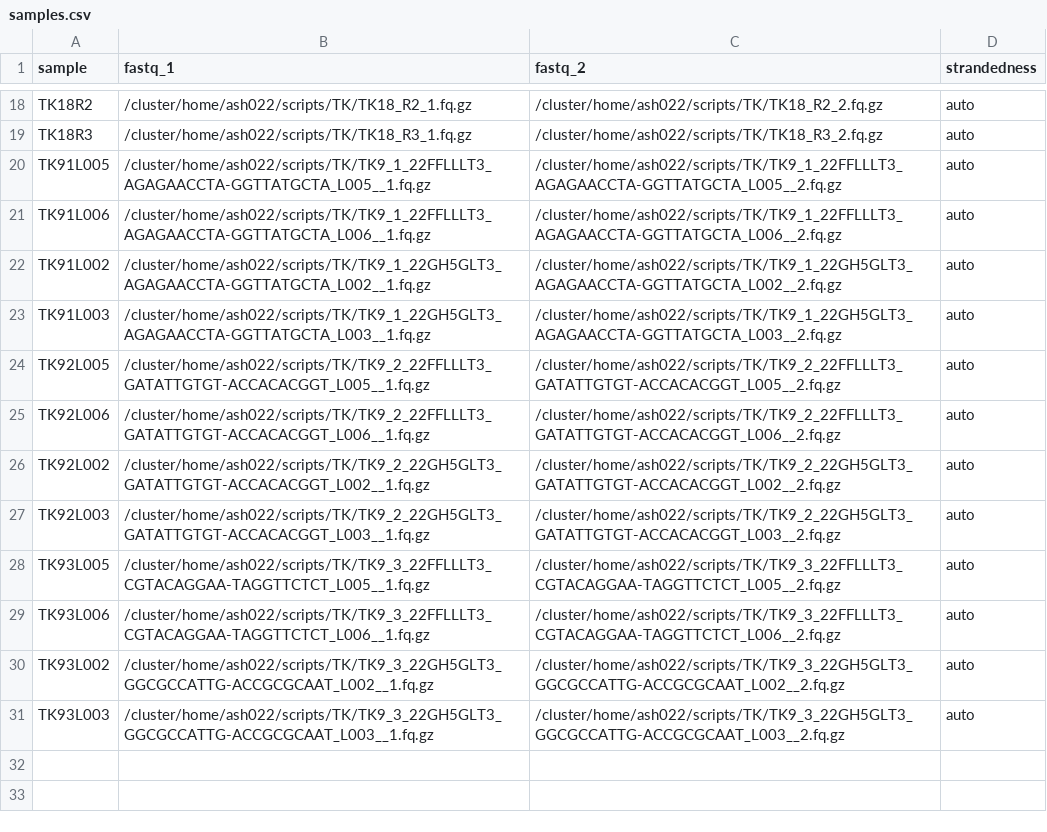
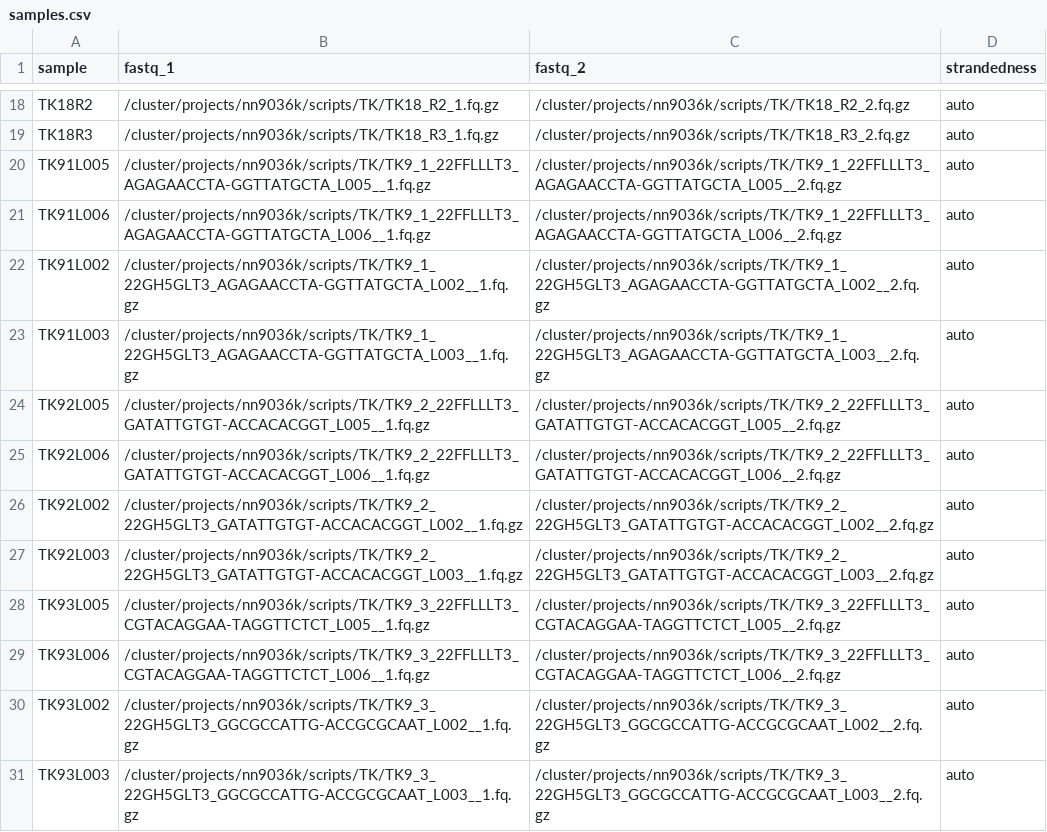
Before and after one commit to animesh/scripts, a CSV file: samples.csv, drawn as a sheet; only a part is shown, gaps mark what is left out; the diff covers the shown part only; the diff names each change by its address in the sheet, - before the commit and + after, or states it on an @@ line.

```diff
--- a/samples.csv
+++ b/samples.csv
-B18 (fastq_1): /cluster/home/ash022/scripts/TK/TK18_R2_1.fq.gz
+B18 (fastq_1): /cluster/projects/nn9036k/scripts/TK/TK18_R2_1.fq.gz
-C18 (fastq_2): /cluster/home/ash022/scripts/TK/TK18_R2_2.fq.gz
+C18 (fastq_2): /cluster/projects/nn9036k/scripts/TK/TK18_R2_2.fq.gz
-B19 (fastq_1): /cluster/home/ash022/scripts/TK/TK18_R3_1.fq.gz
+B19 (fastq_1): /cluster/projects/nn9036k/scripts/TK/TK18_R3_1.fq.gz
-C19 (fastq_2): /cluster/home/ash022/scripts/TK/TK18_R3_2.fq.gz
+C19 (fastq_2): /cluster/projects/nn9036k/scripts/TK/TK18_R3_2.fq.gz
-B20 (fastq_1): /cluster/home/ash022/scripts/TK/TK9_1_22FFLLLT3_AGAGAACCTA-GGTTATGCTA_L005__1.fq.gz
+B20 (fastq_1): /cluster/projects/nn9036k/scripts/TK/TK9_1_22FFLLLT3_AGAGAACCTA-GGTTATGCTA_L005__1.fq.gz
-C20 (fastq_2): /cluster/home/ash022/scripts/TK/TK9_1_22FFLLLT3_AGAGAACCTA-GGTTATGCTA_L005__2.fq.gz
+C20 (fastq_2): /cluster/projects/nn9036k/scripts/TK/TK9_1_22FFLLLT3_AGAGAACCTA-GGTTATGCTA_L005__2.fq.gz
-B21 (fastq_1): /cluster/home/ash022/scripts/TK/TK9_1_22FFLLLT3_AGAGAACCTA-GGTTATGCTA_L006__1.fq.gz
+B21 (fastq_1): /cluster/projects/nn9036k/scripts/TK/TK9_1_22FFLLLT3_AGAGAACCTA-GGTTATGCTA_L006__1.fq.gz
-C21 (fastq_2): /cluster/home/ash022/scripts/TK/TK9_1_22FFLLLT3_AGAGAACCTA-GGTTATGCTA_L006__2.fq.gz
+C21 (fastq_2): /cluster/projects/nn9036k/scripts/TK/TK9_1_22FFLLLT3_AGAGAACCTA-GGTTATGCTA_L006__2.fq.gz
-B22 (fastq_1): /cluster/home/ash022/scripts/TK/TK9_1_22GH5GLT3_AGAGAACCTA-GGTTATGCTA_L002__1.fq.gz
+B22 (fastq_1): /cluster/projects/nn9036k/scripts/TK/TK9_1_22GH5GLT3_AGAGAACCTA-GGTTATGCTA_L002__1.fq.gz
-C22 (fastq_2): /cluster/home/ash022/scripts/TK/TK9_1_22GH5GLT3_AGAGAACCTA-GGTTATGCTA_L002__2.fq.gz
+C22 (fastq_2): /cluster/projects/nn9036k/scripts/TK/TK9_1_22GH5GLT3_AGAGAACCTA-GGTTATGCTA_L002__2.fq.gz
-B23 (fastq_1): /cluster/home/ash022/scripts/TK/TK9_1_22GH5GLT3_AGAGAACCTA-GGTTATGCTA_L003__1.fq.gz
+B23 (fastq_1): /cluster/projects/nn9036k/scripts/TK/TK9_1_22GH5GLT3_AGAGAACCTA-GGTTATGCTA_L003__1.fq.gz
-C23 (fastq_2): /cluster/home/ash022/scripts/TK/TK9_1_22GH5GLT3_AGAGAACCTA-GGTTATGCTA_L003__2.fq.gz
+C23 (fastq_2): /cluster/projects/nn9036k/scripts/TK/TK9_1_22GH5GLT3_AGAGAACCTA-GGTTATGCTA_L003__2.fq.gz
-B24 (fastq_1): /cluster/home/ash022/scripts/TK/TK9_2_22FFLLLT3_GATATTGTGT-ACCACACGGT_L005__1.fq.gz
+B24 (fastq_1): /cluster/projects/nn9036k/scripts/TK/TK9_2_22FFLLLT3_GATATTGTGT-ACCACACGGT_L005__1.fq.gz
-C24 (fastq_2): /cluster/home/ash022/scripts/TK/TK9_2_22FFLLLT3_GATATTGTGT-ACCACACGGT_L005__2.fq.gz
+C24 (fastq_2): /cluster/projects/nn9036k/scripts/TK/TK9_2_22FFLLLT3_GATATTGTGT-ACCACACGGT_L005__2.fq.gz
-B25 (fastq_1): /cluster/home/ash022/scripts/TK/TK9_2_22FFLLLT3_GATATTGTGT-ACCACACGGT_L006__1.fq.gz
+B25 (fastq_1): /cluster/projects/nn9036k/scripts/TK/TK9_2_22FFLLLT3_GATATTGTGT-ACCACACGGT_L006__1.fq.gz
-C25 (fastq_2): /cluster/home/ash022/scripts/TK/TK9_2_22FFLLLT3_GATATTGTGT-ACCACACGGT_L006__2.fq.gz
+C25 (fastq_2): /cluster/projects/nn9036k/scripts/TK/TK9_2_22FFLLLT3_GATATTGTGT-ACCACACGGT_L006__2.fq.gz
-B26 (fastq_1): /cluster/home/ash022/scripts/TK/TK9_2_22GH5GLT3_GATATTGTGT-ACCACACGGT_L002__1.fq.gz
+B26 (fastq_1): /cluster/projects/nn9036k/scripts/TK/TK9_2_22GH5GLT3_GATATTGTGT-ACCACACGGT_L002__1.fq.gz
-C26 (fastq_2): /cluster/home/ash022/scripts/TK/TK9_2_22GH5GLT3_GATATTGTGT-ACCACACGGT_L002__2.fq.gz
+C26 (fastq_2): /cluster/projects/nn9036k/scripts/TK/TK9_2_22GH5GLT3_GATATTGTGT-ACCACACGGT_L002__2.fq.gz
-B27 (fastq_1): /cluster/home/ash022/scripts/TK/TK9_2_22GH5GLT3_GATATTGTGT-ACCACACGGT_L003__1.fq.gz
+B27 (fastq_1): /cluster/projects/nn9036k/scripts/TK/TK9_2_22GH5GLT3_GATATTGTGT-ACCACACGGT_L003__1.fq.gz
-C27 (fastq_2): /cluster/home/ash022/scripts/TK/TK9_2_22GH5GLT3_GATATTGTGT-ACCACACGGT_L003__2.fq.gz
+C27 (fastq_2): /cluster/projects/nn9036k/scripts/TK/TK9_2_22GH5GLT3_GATATTGTGT-ACCACACGGT_L003__2.fq.gz
-B28 (fastq_1): /cluster/home/ash022/scripts/TK/TK9_3_22FFLLLT3_CGTACAGGAA-TAGGTTCTCT_L005__1.fq.gz
+B28 (fastq_1): /cluster/projects/nn9036k/scripts/TK/TK9_3_22FFLLLT3_CGTACAGGAA-TAGGTTCTCT_L005__1.fq.gz
-C28 (fastq_2): /cluster/home/ash022/scripts/TK/TK9_3_22FFLLLT3_CGTACAGGAA-TAGGTTCTCT_L005__2.fq.gz
+C28 (fastq_2): /cluster/projects/nn9036k/scripts/TK/TK9_3_22FFLLLT3_CGTACAGGAA-TAGGTTCTCT_L005__2.fq.gz
-B29 (fastq_1): /cluster/home/ash022/scripts/TK/TK9_3_22FFLLLT3_CGTACAGGAA-TAGGTTCTCT_L006__1.fq.gz
+B29 (fastq_1): /cluster/projects/nn9036k/scripts/TK/TK9_3_22FFLLLT3_CGTACAGGAA-TAGGTTCTCT_L006__1.fq.gz
-C29 (fastq_2): /cluster/home/ash022/scripts/TK/TK9_3_22FFLLLT3_CGTACAGGAA-TAGGTTCTCT_L006__2.fq.gz
+C29 (fastq_2): /cluster/projects/nn9036k/scripts/TK/TK9_3_22FFLLLT3_CGTACAGGAA-TAGGTTCTCT_L006__2.fq.gz
-B30 (fastq_1): /cluster/home/ash022/scripts/TK/TK9_3_22GH5GLT3_GGCGCCATTG-ACCGCGCAAT_L002__1.fq.gz
+B30 (fastq_1): /cluster/projects/nn9036k/scripts/TK/TK9_3_22GH5GLT3_GGCGCCATTG-ACCGCGCAAT_L002__1.fq.gz
-C30 (fastq_2): /cluster/home/ash022/scripts/TK/TK9_3_22GH5GLT3_GGCGCCATTG-ACCGCGCAAT_L002__2.fq.gz
+C30 (fastq_2): /cluster/projects/nn9036k/scripts/TK/TK9_3_22GH5GLT3_GGCGCCATTG-ACCGCGCAAT_L002__2.fq.gz
-B31 (fastq_1): /cluster/home/ash022/scripts/TK/TK9_3_22GH5GLT3_GGCGCCATTG-ACCGCGCAAT_L003__1.fq.gz
+B31 (fastq_1): /cluster/projects/nn9036k/scripts/TK/TK9_3_22GH5GLT3_GGCGCCATTG-ACCGCGCAAT_L003__1.fq.gz
-C31 (fastq_2): /cluster/home/ash022/scripts/TK/TK9_3_22GH5GLT3_GGCGCCATTG-ACCGCGCAAT_L003__2.fq.gz
+C31 (fastq_2): /cluster/projects/nn9036k/scripts/TK/TK9_3_22GH5GLT3_GGCGCCATTG-ACCGCGCAAT_L003__2.fq.gz
```
Also changed, not shown: 32 edited cells elsewhere in this file, 3 other files.
